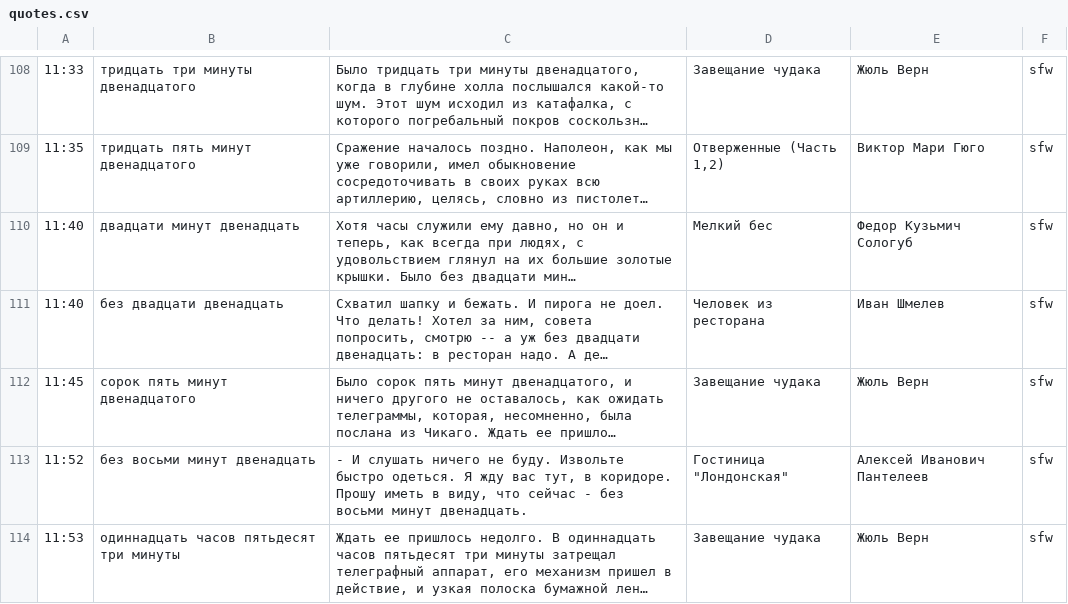
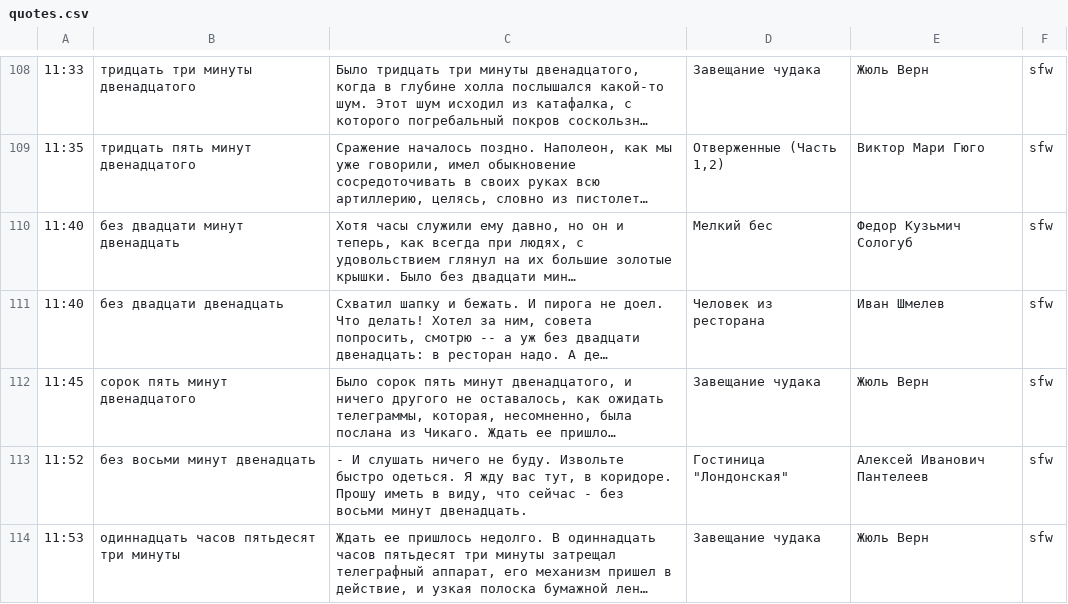
Before and after one commit to ligurio/litclock, a CSV file: quotes.csv, drawn as a sheet; only a part is shown, gaps mark what is left out; long unchanged cells end in …; the diff names each change by its address in the sheet, - before the commit and + after, or states it on an @@ line.

Commit message:
quotes: add missed "без"

```diff
--- a/quotes.csv
+++ b/quotes.csv
-B110: двадцати минут двенадцать
+B110: без двадцати минут двенадцать
```
